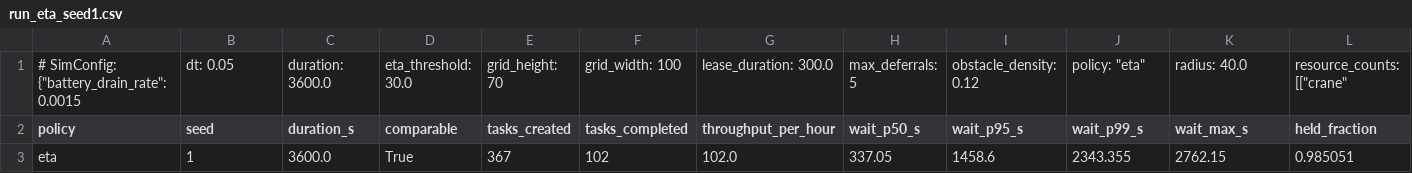
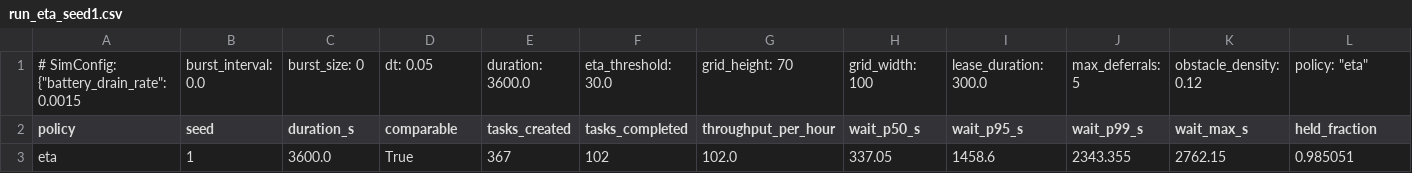
Before and after one commit to abhijeet586/os_project, a CSV file: results/run_eta_seed1.csv, drawn as a sheet; only a part is shown; the diff covers the shown part only; the diff names each change by its address in the sheet, - before the commit and + after, or states it on an @@ line.

```diff
--- a/results/run_eta_seed1.csv
+++ b/results/run_eta_seed1.csv
-B1 (seed): dt: 0.05
+B1 (seed): burst_interval: 0.0
-C1 (duration_s): duration: 3600.0
+C1 (duration_s): burst_size: 0
-D1 (comparable): eta_threshold: 30.0
+D1 (comparable): dt: 0.05
-E1 (tasks_created): grid_height: 70
+E1 (tasks_created): duration: 3600.0
-F1 (tasks_completed): grid_width: 100
+F1 (tasks_completed): eta_threshold: 30.0
-G1 (throughput_per_hour): lease_duration: 300.0
+G1 (throughput_per_hour): grid_height: 70
-H1 (wait_p50_s): max_deferrals: 5
+H1 (wait_p50_s): grid_width: 100
-I1 (wait_p95_s): obstacle_density: 0.12
+I1 (wait_p95_s): lease_duration: 300.0
-J1 (wait_p99_s): policy: "eta"
+J1 (wait_p99_s): max_deferrals: 5
-K1 (wait_max_s): radius: 40.0
+K1 (wait_max_s): obstacle_density: 0.12
-L1 (held_fraction): resource_counts: [["crane"
+L1 (held_fraction): policy: "eta"
```
Also changed, not shown: 11 edited cells elsewhere in this file, results/all_runs.csv, results/run_eta_seed2.csv, 45 other files.
